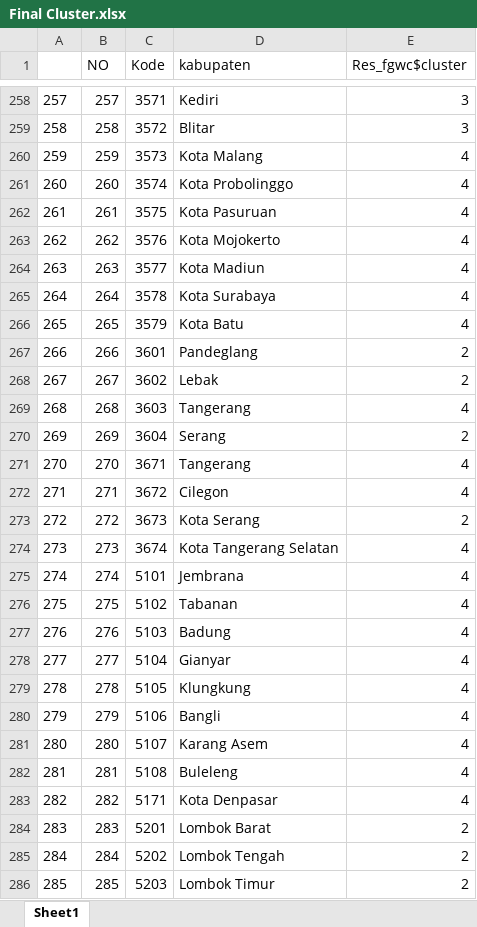
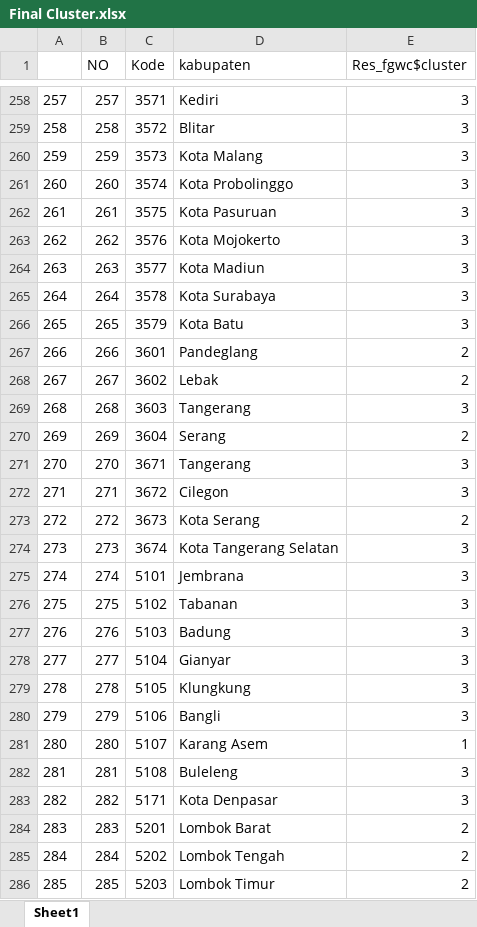
Before and after one commit to dedenistiawan/PDP-SoVI, an Excel workbook: Final Cluster.xlsx, sheet Sheet1, drawn as a sheet; only a part is shown, gaps mark what is left out; values as stored, in another font and other column widths than the file's, no borders; the diff covers the shown part only; the diff names each change by its address in the sheet, - before the commit and + after, or states it on an @@ line.

```diff
--- a/Final Cluster.xlsx (sheet Sheet1)
+++ b/Final Cluster.xlsx (sheet Sheet1)
-E260:E266 (Res_fgwc$cluster): 4
+E260:E266 (Res_fgwc$cluster): 3
-E269 (Res_fgwc$cluster): 4
+E269 (Res_fgwc$cluster): 3
-E271:E272 (Res_fgwc$cluster): 4
+E271:E272 (Res_fgwc$cluster): 3
-E274:E280 (Res_fgwc$cluster): 4
+E274:E280 (Res_fgwc$cluster): 3
-E281 (Res_fgwc$cluster): 4
+E281 (Res_fgwc$cluster): 1
-E282:E283 (Res_fgwc$cluster): 4
+E282:E283 (Res_fgwc$cluster): 3
```
Also changed, not shown: 161 edited cells elsewhere in this sheet, 7 other files.
